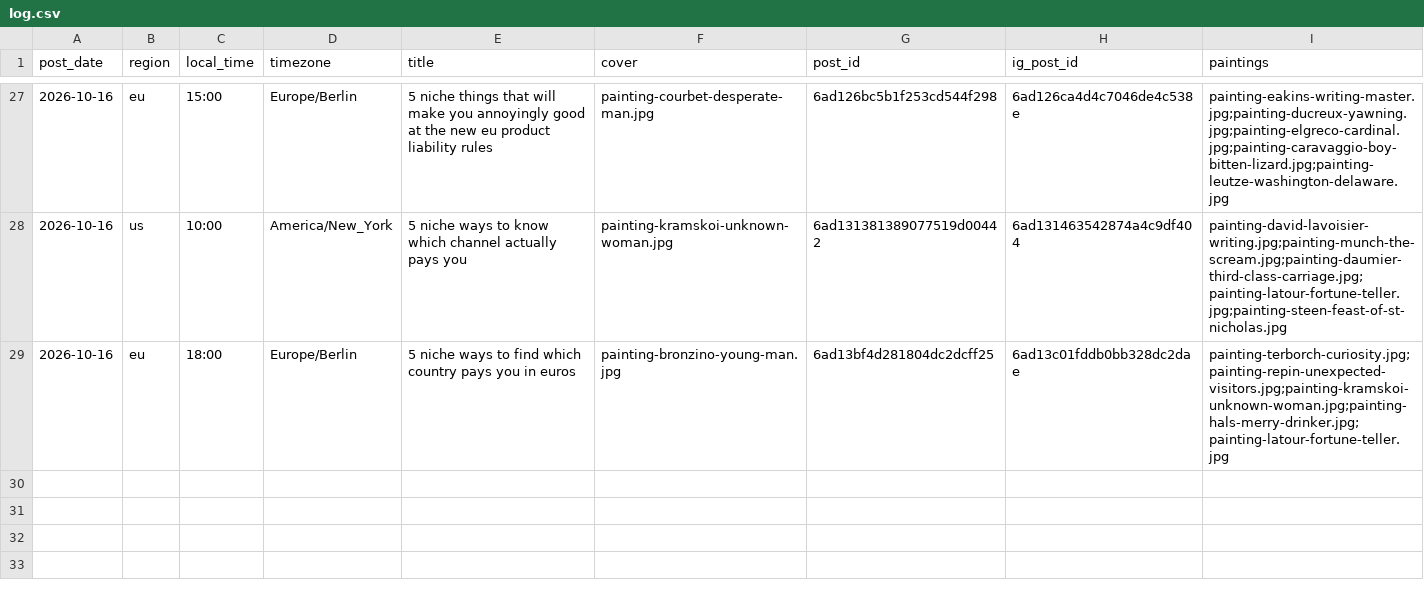
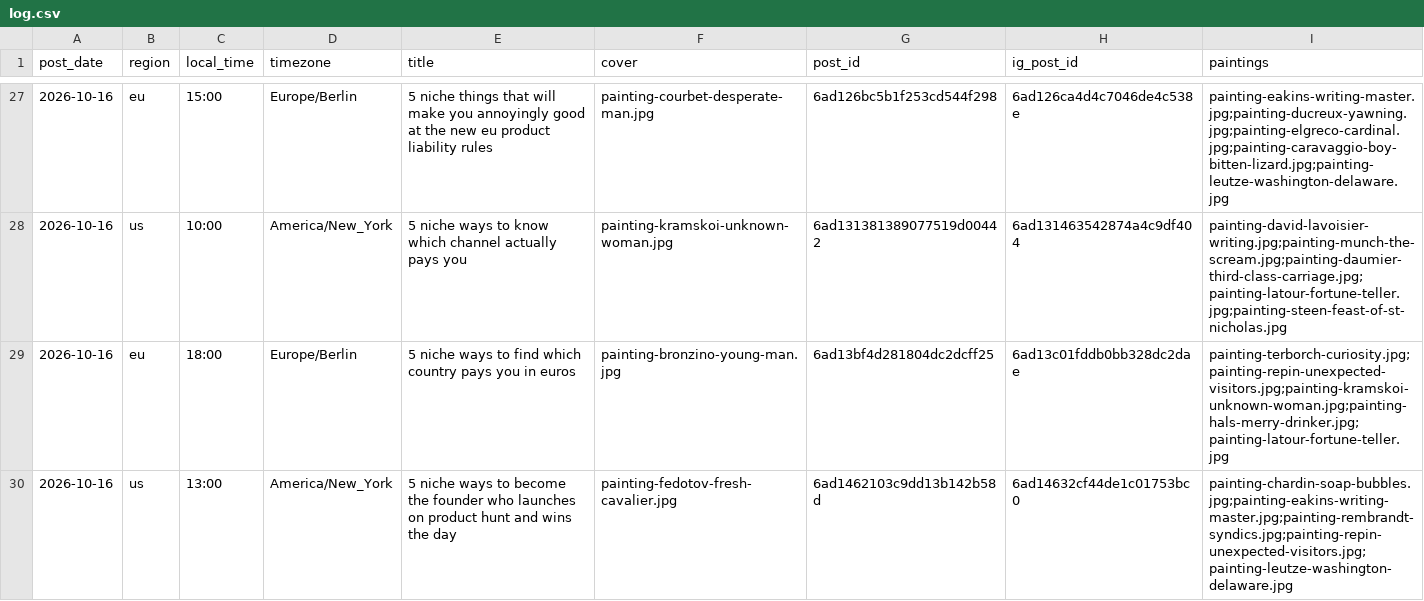
Before and after one commit to MinuraKariyawasam/social-imgs, a CSV file: log.csv, drawn as a sheet; only a part is shown, gaps mark what is left out; the diff names each change by its address in the sheet, - before the commit and + after, or states it on an @@ line.

```diff
--- a/log.csv
+++ b/log.csv
+row 30: 2026-10-16 | us | 13:00 | America/New_York | 5 niche ways to become the founder who launches on product hunt and wins the day | painting-fedotov-fresh-cavalier.jpg | 6ad1462103c9dd13b142b58d | 6ad14632cf44de1c01753bc0 | painting-chardin-soap-bubbles.jpg;painting-eakins-writing-master.jpg;painting-rembrandt-syndics.jpg;painting-repin-unexpected-visitors.jpg;painting-leutze-washington-delaware.jpg
```
Also changed, not shown: plans/2026-10-16.csv, 1 other file.
